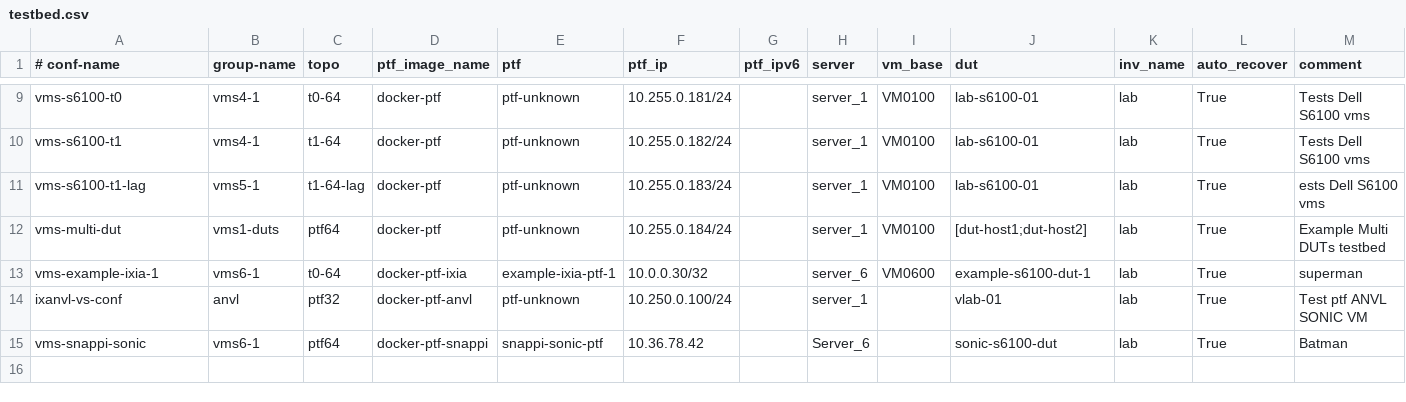
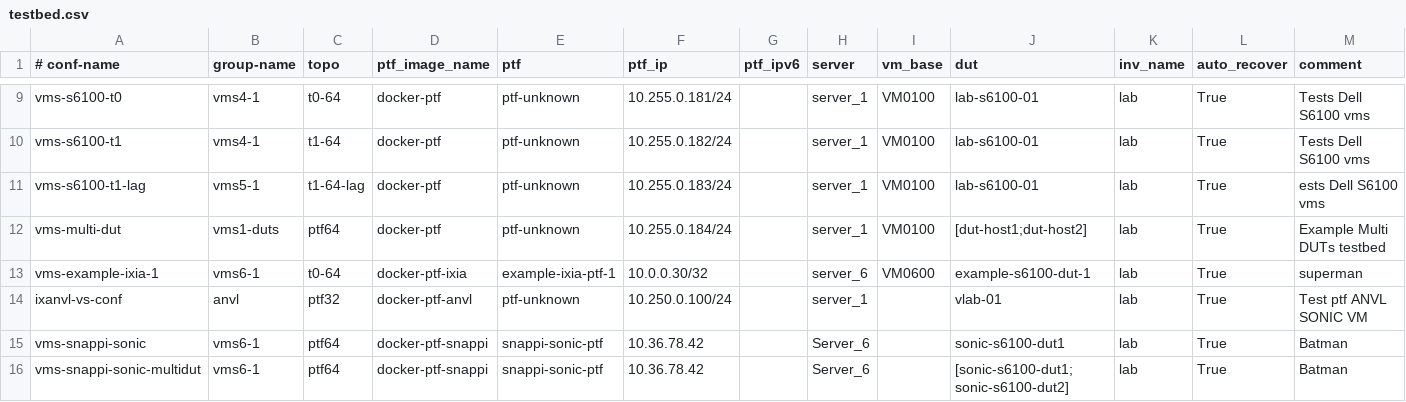
Before and after one commit to selldinesh/sonic-testbed-manager, a CSV file: ixia-calbases-lab/AresOne/ansible/testbed.csv, drawn as a sheet; only a part is shown, gaps mark what is left out.

```diff
--- a/ixia-calbases-lab/AresOne/ansible/testbed.csv
+++ b/ixia-calbases-lab/AresOne/ansible/testbed.csv
@@ -14,2 +14,3 @@ vms-example-ixia-1,vms6-1,t0-64,docker-ptf-ixia,example-ixia-ptf-1,10.0.0.30/32,
 ixanvl-vs-conf,anvl,ptf32,docker-ptf-anvl,ptf-unknown,10.250.0.100/24,,server_1,,vlab-01,lab,True,Test ptf ANVL SONIC VM
-vms-snappi-sonic,vms6-1,ptf64,docker-ptf-snappi,snappi-sonic-ptf,10.36.78.42,,Server_6,,sonic-s6100-dut,lab,True,Batman
+vms-snappi-sonic,vms6-1,ptf64,docker-ptf-snappi,snappi-sonic-ptf,10.36.78.42,,Server_6,,sonic-s6100-dut1,lab,True,Batman
+vms-snappi-sonic-multidut,vms6-1,ptf64,docker-ptf-snappi,snappi-sonic-ptf,10.36.78.42,,Server_6,,[sonic-s6100-dut1;sonic-s6100-dut2],lab,True,Batman
```
Also changed, not shown: ixia-calbases-lab/AresOne/ansible/files/sonic_snappi-sonic_links.csv, ixia-calbases-lab/Novus/ansible/files/sonic_snappi-sonic_devices.csv, 3 other files.
